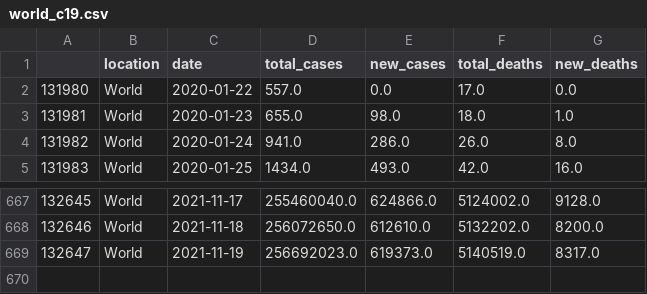
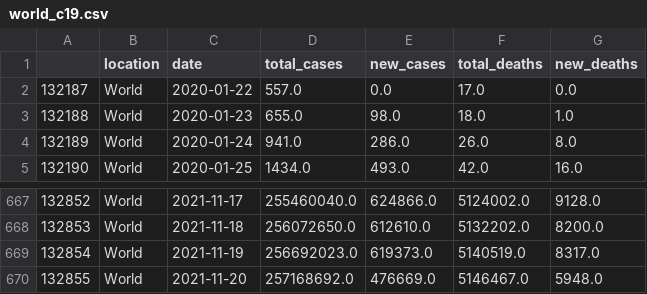
Before and after one commit to antonio-hickey/gDash, a CSV file: app/data/covid/world_c19.csv, drawn as a sheet; only a part is shown, gaps mark what is left out; the diff names each change by its address in the sheet, - before the commit and + after, or states it on an @@ line.

Commit message:
Automated Data Update

```diff
--- a/app/data/covid/world_c19.csv
+++ b/app/data/covid/world_c19.csv
@@ column A renumbered between rows 2 and 669 @@
+row 670: 132855 | World | 2021-11-20 | 257168692.0 | 476669.0 | 5146467.0 | 5948.0
```
